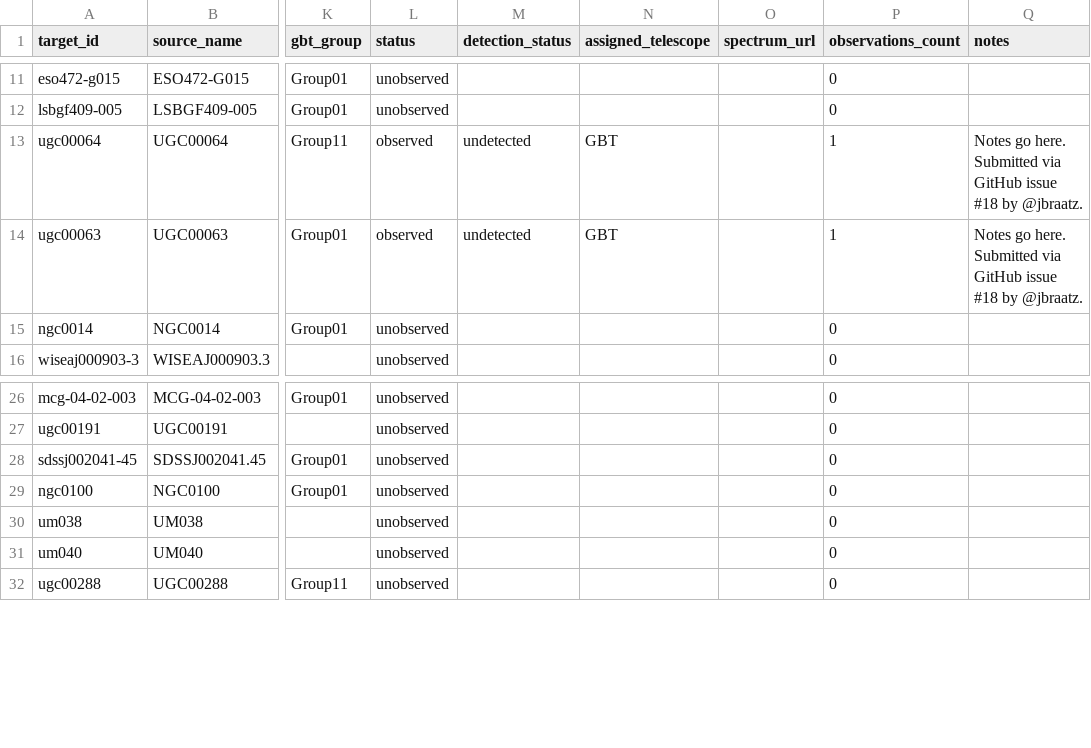
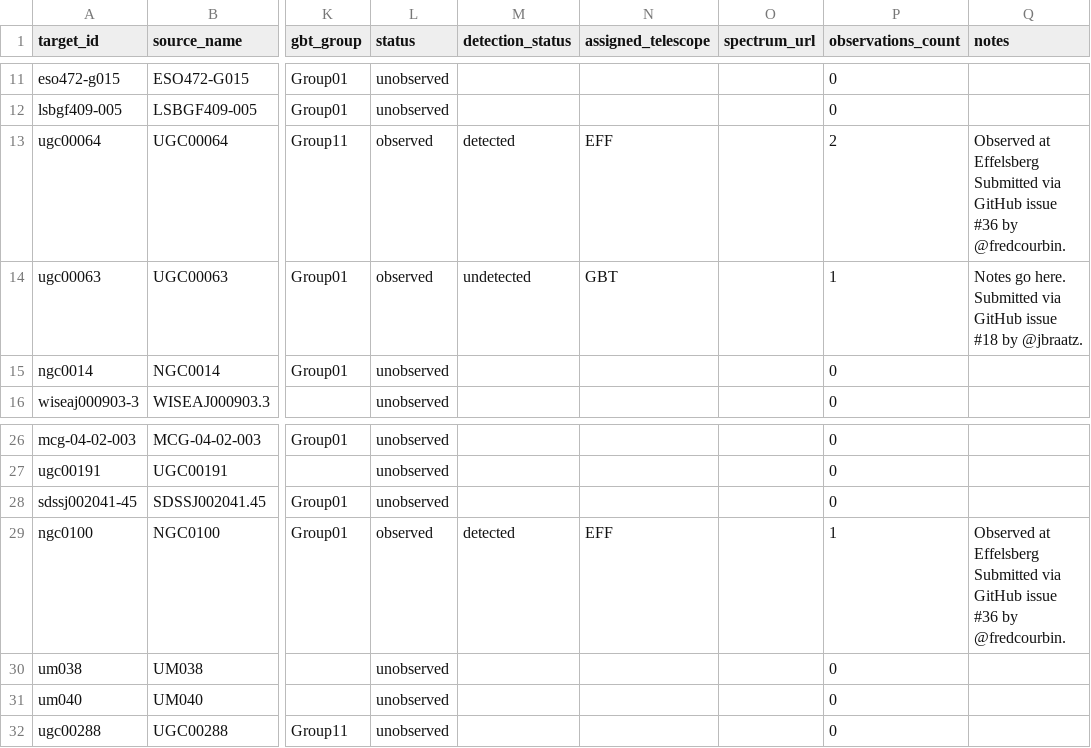
Before and after one commit to dpesce/ANCH0R, a CSV file: data/master_targets.csv, drawn as a sheet; only a part is shown, gaps mark what is left out; the diff names each change by its address in the sheet, - before the commit and + after, or states it on an @@ line.

```diff
--- a/data/master_targets.csv
+++ b/data/master_targets.csv
-M13 (detection_status): undetected
+M13 (detection_status): detected
-N13 (assigned_telescope): GBT
+N13 (assigned_telescope): EFF
-P13 (observations_count): 1
+P13 (observations_count): 2
-Q13 (notes): Notes go here. Submitted via GitHub issue #18 by @jbraatz.
+Q13 (notes): Observed at Effelsberg Submitted via GitHub issue #36 by @fredcourbin.
-L29 (status): unobserved
+L29 (status): observed
-M29 (detection_status): (empty)
+M29 (detection_status): detected
-N29 (assigned_telescope): (empty)
+N29 (assigned_telescope): EFF
-P29 (observations_count): 0
+P29 (observations_count): 1
-Q29 (notes): (empty)
+Q29 (notes): Observed at Effelsberg Submitted via GitHub issue #36 by @fredcourbin.
```
Also changed, not shown: data/observations.csv, 1 other file.
